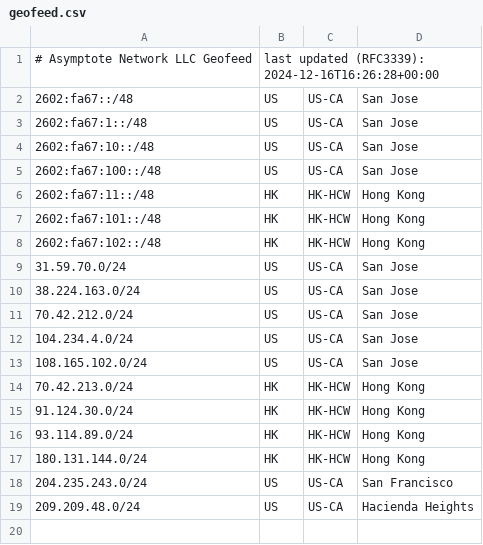
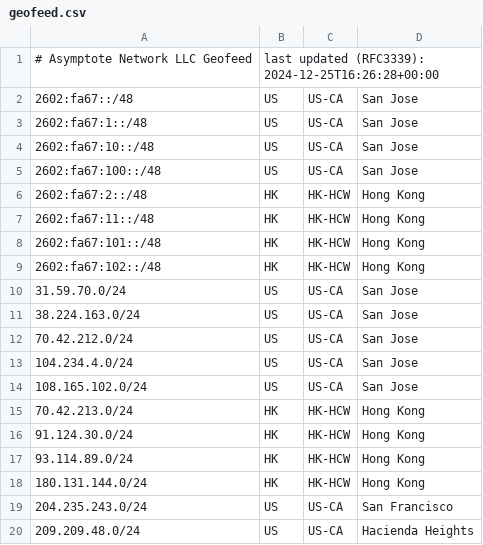
Before and after one commit to SalmonCloud/asymptote.cc_hugo_prebuilt, a CSV file: static/geofeed.csv, drawn as a sheet.

Commit message:
Update geofeed.csv

```diff
--- a/static/geofeed.csv
+++ b/static/geofeed.csv
@@ -1,2 +1,2 @@
-# Asymptote Network LLC Geofeed, last updated (RFC3339): 2024-12-16T16:26:28+00:00
+# Asymptote Network LLC Geofeed, last updated (RFC3339): 2024-12-25T16:26:28+00:00
 2602:fa67::/48,US,US-CA,San Jose,
@@ -5,2 +5,3 @@
 2602:fa67:100::/48,US,US-CA,San Jose,
+2602:fa67:2::/48,HK,HK-HCW,"Hong Kong",
 2602:fa67:11::/48,HK,HK-HCW,"Hong Kong",
```
